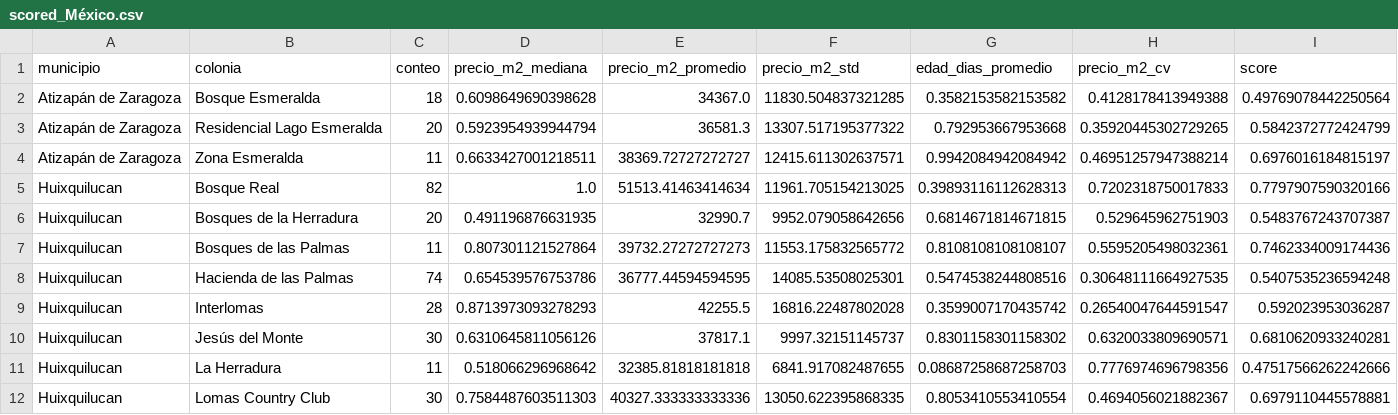
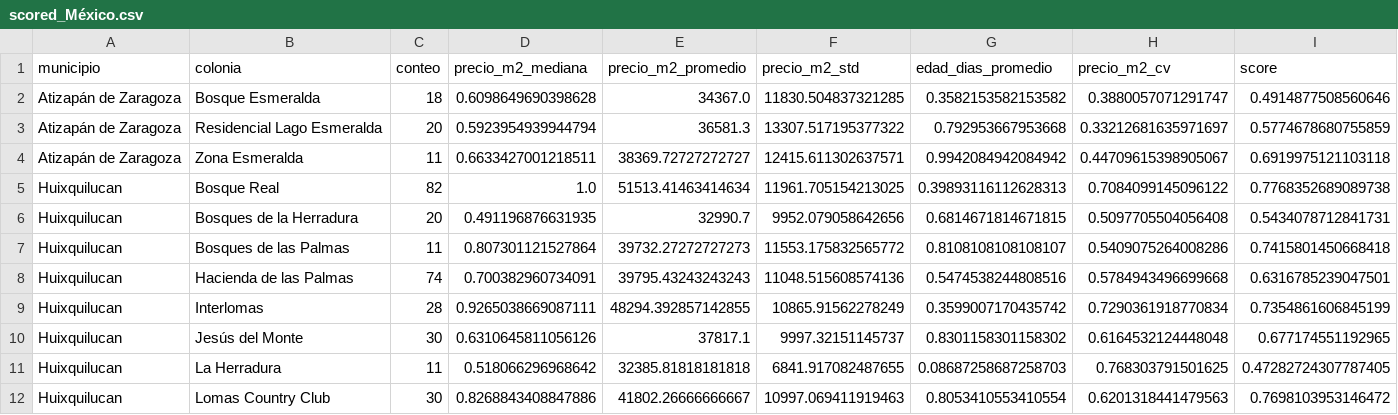
Before and after one commit to epsilondenso/Ranking-mercado-inmobiliario-MX, a CSV file: data/scored/scored_México.csv, drawn as a sheet; only a part is shown; the diff covers the shown part only.

```diff
--- a/data/scored/scored_México.csv
+++ b/data/scored/scored_México.csv
@@ -1,12 +1,12 @@
 municipio,colonia,conteo,precio_m2_mediana,precio_m2_promedio,precio_m2_std,edad_dias_promedio,precio_m2_cv,score
-Atizapán de Zaragoza,Bosque Esmeralda,18,0.6098649690398628,34367.0,11830.504837321285,0.3582153582153582,0.4128178413949388,0.49769078442250564
-Atizapán de Zaragoza,Residencial Lago Esmeralda,20,0.5923954939944794,36581.3,13307.517195377322,0.792953667953668,0.35920445302729265,0.5842372772424799
-Atizapán de Zaragoza,Zona Esmeralda,11,0.6633427001218511,38369.72727272727,12415.611302637571,0.9942084942084942,0.46951257947388214,0.6976016184815197
-Huixquilucan,Bosque Real,82,1.0,51513.41463414634,11961.705154213025,0.39893116112628313,0.7202318750017833,0.7797907590320166
-Huixquilucan,Bosques de la Herradura,20,0.491196876631935,32990.7,9952.079058642656,0.6814671814671815,0.529645962751903,0.5483767243707387
-Huixquilucan,Bosques de las Palmas,11,0.807301121527864,39732.27272727273,11553.175832565772,0.8108108108108107,0.5595205498032361,0.7462334009174436
-Huixquilucan,Hacienda de las Palmas,74,0.654539576753786,36777.44594594595,14085.53508025301,0.5474538244808516,0.30648111664927535,0.5407535236594248
-Huixquilucan,Interlomas,28,0.8713973093278293,42255.5,16816.22487802028,0.3599007170435742,0.26540047644591547,0.592023953036287
-Huixquilucan,Jesús del Monte,30,0.6310645811056126,37817.1,9997.32151145737,0.8301158301158302,0.6320033809690571,0.6810620933240281
-Huixquilucan,La Herradura,11,0.518066296968642,32385.81818181818,6841.917082487655,0.08687258687258703,0.7776974696798356,0.47517566262242666
-Huixquilucan,Lomas Country Club,30,0.7584487603511303,40327.333333333336,13050.622395868335,0.8053410553410554,0.4694056021882367,0.6979110445578881
+Atizapán de Zaragoza,Bosque Esmeralda,18,0.6098649690398628,34367.0,11830.504837321285,0.3582153582153582,0.3880057071291747,0.4914877508560646
+Atizapán de Zaragoza,Residencial Lago Esmeralda,20,0.5923954939944794,36581.3,13307.517195377322,0.792953667953668,0.33212681635971697,0.5774678680755859
+Atizapán de Zaragoza,Zona Esmeralda,11,0.6633427001218511,38369.72727272727,12415.611302637571,0.9942084942084942,0.44709615398905067,0.6919975121103118
+Huixquilucan,Bosque Real,82,1.0,51513.41463414634,11961.705154213025,0.39893116112628313,0.7084099145096122,0.7768352689089738
+Huixquilucan,Bosques de la Herradura,20,0.491196876631935,32990.7,9952.079058642656,0.6814671814671815,0.5097705504056408,0.5434078712841731
+Huixquilucan,Bosques de las Palmas,11,0.807301121527864,39732.27272727273,11553.175832565772,0.8108108108108107,0.5409075264008286,0.7415801450668418
+Huixquilucan,Hacienda de las Palmas,74,0.700382960734091,39795.43243243243,11048.515608574136,0.5474538244808516,0.5784943496699668,0.6316785239047501
+Huixquilucan,Interlomas,28,0.9265038669087111,48294.392857142855,10865.91562278249,0.3599007170435742,0.7290361918770834,0.7354861606845199
+Huixquilucan,Jesús del Monte,30,0.6310645811056126,37817.1,9997.32151145737,0.8301158301158302,0.6164532124448048,0.677174551192965
+Huixquilucan,La Herradura,11,0.518066296968642,32385.81818181818,6841.917082487655,0.08687258687258703,0.768303791501625,0.47282724307787405
+Huixquilucan,Lomas Country Club,30,0.8268843408847886,41802.26666666667,10997.069411919463,0.8053410553410554,0.6201318441479563,0.7698103953146472
```
Also changed, not shown: 31 edited cells elsewhere in this file, data/clean/clean_México.csv, data/clean/clean_morelos.csv, 7 other files.
